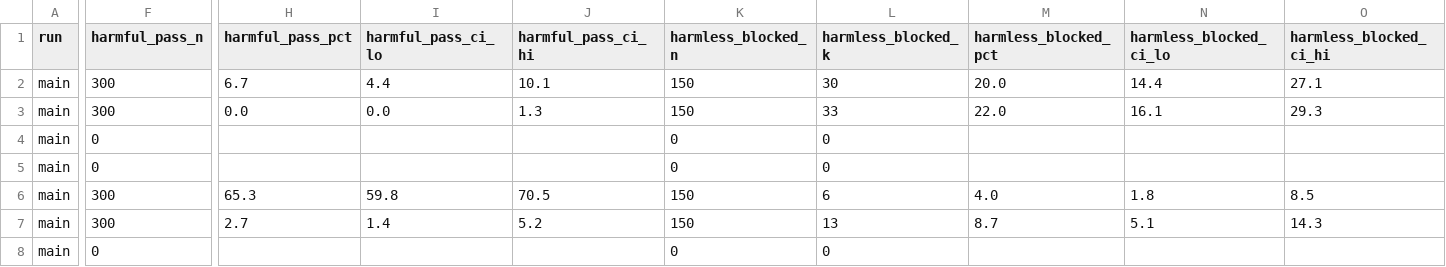
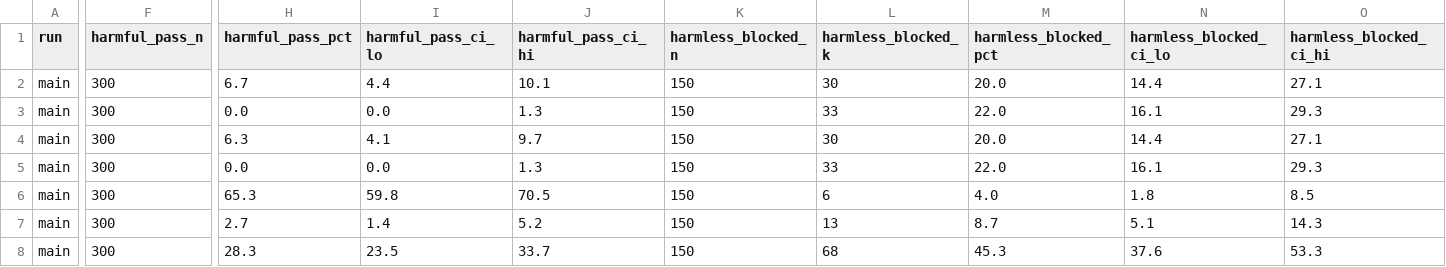
Before and after one commit to prithvipm412/starkii_bighack, a CSV file: analysis/combined.csv, drawn as a sheet; only a part is shown, gaps mark what is left out; the diff covers the shown part only; the diff names each change by its address in the sheet, - before the commit and + after, or states it on an @@ line.

```diff
--- a/analysis/combined.csv
+++ b/analysis/combined.csv
-F4:F5 (harmful_pass_n): 0
+F4:F5 (harmful_pass_n): 300
-H4 (harmful_pass_pct): (empty)
+H4 (harmful_pass_pct): 6.3
-I4 (harmful_pass_ci_lo): (empty)
+I4 (harmful_pass_ci_lo): 4.1
-J4 (harmful_pass_ci_hi): (empty)
+J4 (harmful_pass_ci_hi): 9.7
-K4:K5 (harmless_blocked_n): 0
+K4:K5 (harmless_blocked_n): 150
-L4 (harmless_blocked_k): 0
+L4 (harmless_blocked_k): 30
-M4 (harmless_blocked_pct): (empty)
+M4 (harmless_blocked_pct): 20.0
-N4 (harmless_blocked_ci_lo): (empty)
+N4 (harmless_blocked_ci_lo): 14.4
-O4 (harmless_blocked_ci_hi): (empty)
+O4 (harmless_blocked_ci_hi): 27.1
-H5 (harmful_pass_pct): (empty)
+H5 (harmful_pass_pct): 0.0
-I5 (harmful_pass_ci_lo): (empty)
+I5 (harmful_pass_ci_lo): 0.0
-J5 (harmful_pass_ci_hi): (empty)
+J5 (harmful_pass_ci_hi): 1.3
-L5 (harmless_blocked_k): 0
+L5 (harmless_blocked_k): 33
-M5 (harmless_blocked_pct): (empty)
+M5 (harmless_blocked_pct): 22.0
-N5 (harmless_blocked_ci_lo): (empty)
+N5 (harmless_blocked_ci_lo): 16.1
-O5 (harmless_blocked_ci_hi): (empty)
+O5 (harmless_blocked_ci_hi): 29.3
-F8 (harmful_pass_n): 0
+F8 (harmful_pass_n): 300
-H8 (harmful_pass_pct): (empty)
+H8 (harmful_pass_pct): 28.3
-I8 (harmful_pass_ci_lo): (empty)
+I8 (harmful_pass_ci_lo): 23.5
-J8 (harmful_pass_ci_hi): (empty)
+J8 (harmful_pass_ci_hi): 33.7
-K8 (harmless_blocked_n): 0
+K8 (harmless_blocked_n): 150
-L8 (harmless_blocked_k): 0
+L8 (harmless_blocked_k): 68
-M8 (harmless_blocked_pct): (empty)
+M8 (harmless_blocked_pct): 45.3
-N8 (harmless_blocked_ci_lo): (empty)
+N8 (harmless_blocked_ci_lo): 37.6
-O8 (harmless_blocked_ci_hi): (empty)
+O8 (harmless_blocked_ci_hi): 53.3
```
Also changed, not shown: 113 edited cells elsewhere in this file, 4 other files.
